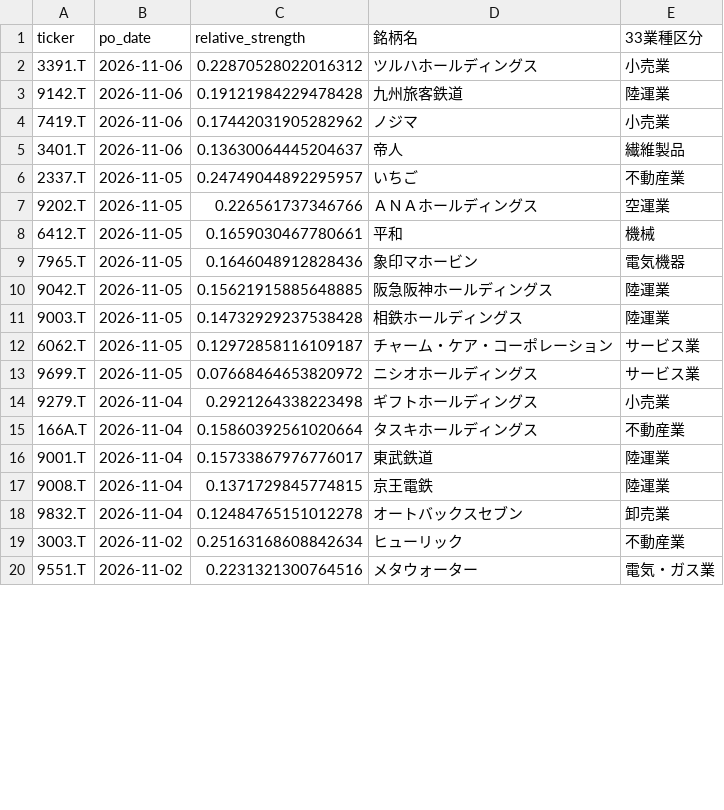
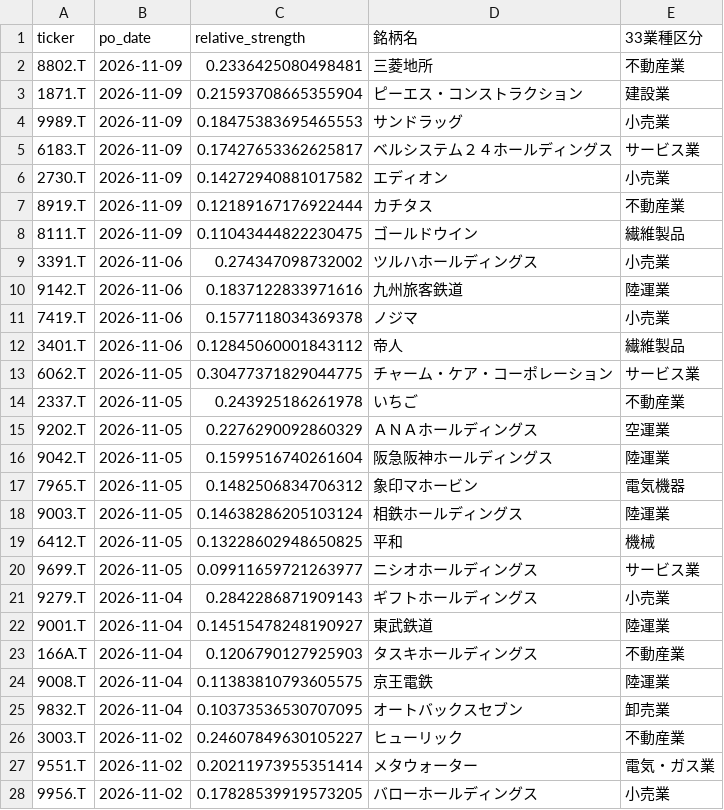
Before and after one commit to abesegg/jp-stock-screener, a CSV file: perfect_order.csv, drawn as a sheet; only a part is shown; the diff covers the shown part only.

```diff
--- a/perfect_order.csv
+++ b/perfect_order.csv
@@ -1,20 +1,28 @@
 ticker,po_date,relative_strength,銘柄名,33業種区分
-3391.T,2026-11-06,0.22870528022016312,ツルハホールディングス,小売業
-9142.T,2026-11-06,0.19121984229478428,九州旅客鉄道,陸運業
-7419.T,2026-11-06,0.17442031905282962,ノジマ,小売業
-3401.T,2026-11-06,0.13630064445204637,帝人,繊維製品
-2337.T,2026-11-05,0.24749044892295957,いちご,不動産業
-9202.T,2026-11-05,0.226561737346766,ＡＮＡホールディングス,空運業
-6412.T,2026-11-05,0.1659030467780661,平和,機械
-7965.T,2026-11-05,0.1646048912828436,象印マホービン,電気機器
-9042.T,2026-11-05,0.15621915885648885,阪急阪神ホールディングス,陸運業
-9003.T,2026-11-05,0.14732929237538428,相鉄ホールディングス,陸運業
-6062.T,2026-11-05,0.12972858116109187,チャーム・ケア・コーポレーション,サービス業
-9699.T,2026-11-05,0.07668464653820972,ニシオホールディングス,サービス業
-9279.T,2026-11-04,0.2921264338223498,ギフトホールディングス,小売業
-166A.T,2026-11-04,0.15860392561020664,タスキホールディングス,不動産業
-9001.T,2026-11-04,0.15733867976776017,東武鉄道,陸運業
-9008.T,2026-11-04,0.1371729845774815,京王電鉄,陸運業
-9832.T,2026-11-04,0.12484765151012278,オートバックスセブン,卸売業
-3003.T,2026-11-02,0.25163168608842634,ヒューリック,不動産業
-9551.T,2026-11-02,0.2231321300764516,メタウォーター,電気・ガス業
+8802.T,2026-11-09,0.2336425080498481,三菱地所,不動産業
+1871.T,2026-11-09,0.21593708665355904,ピーエス・コンストラクション,建設業
+9989.T,2026-11-09,0.18475383695465553,サンドラッグ,小売業
+6183.T,2026-11-09,0.17427653362625817,ベルシステム２４ホールディングス,サービス業
+2730.T,2026-11-09,0.14272940881017582,エディオン,小売業
+8919.T,2026-11-09,0.12189167176922444,カチタス,不動産業
+8111.T,2026-11-09,0.11043444822230475,ゴールドウイン,繊維製品
+3391.T,2026-11-06,0.274347098732002,ツルハホールディングス,小売業
+9142.T,2026-11-06,0.1837122833971616,九州旅客鉄道,陸運業
+7419.T,2026-11-06,0.1577118034369378,ノジマ,小売業
+3401.T,2026-11-06,0.12845060001843112,帝人,繊維製品
+6062.T,2026-11-05,0.30477371829044775,チャーム・ケア・コーポレーション,サービス業
+2337.T,2026-11-05,0.243925186261978,いちご,不動産業
+9202.T,2026-11-05,0.2276290092860329,ＡＮＡホールディングス,空運業
+9042.T,2026-11-05,0.1599516740261604,阪急阪神ホールディングス,陸運業
+7965.T,2026-11-05,0.1482506834706312,象印マホービン,電気機器
+9003.T,2026-11-05,0.14638286205103124,相鉄ホールディングス,陸運業
+6412.T,2026-11-05,0.13228602948650825,平和,機械
+9699.T,2026-11-05,0.09911659721263977,ニシオホールディングス,サービス業
+9279.T,2026-11-04,0.2842286871909143,ギフトホールディングス,小売業
+9001.T,2026-11-04,0.14515478248190927,東武鉄道,陸運業
+166A.T,2026-11-04,0.1206790127925903,タスキホールディングス,不動産業
+9008.T,2026-11-04,0.11383810793605575,京王電鉄,陸運業
+9832.T,2026-11-04,0.10373536530707095,オートバックスセブン,卸売業
+3003.T,2026-11-02,0.24607849630105227,ヒューリック,不動産業
+9551.T,2026-11-02,0.20211973955351414,メタウォーター,電気・ガス業
+9956.T,2026-11-02,0.17828539919573205,バローホールディングス,小売業
```
Also changed, not shown: 3 removed rows and 6 edited cells elsewhere in this file, golden_cross.csv, rs_ranking.csv, 3 other files.
